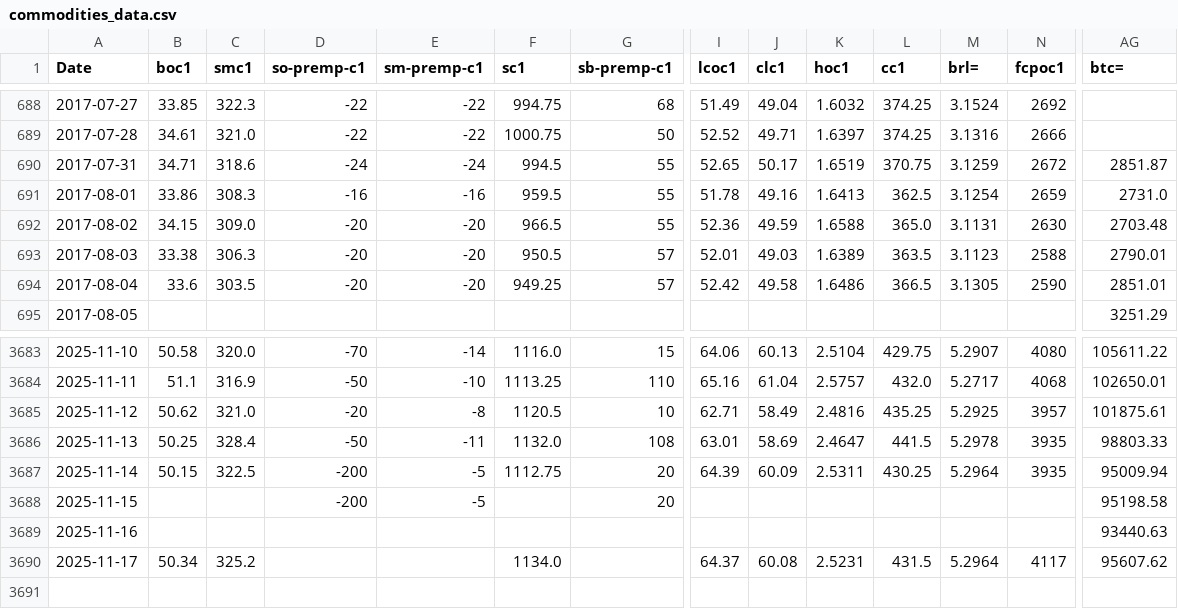
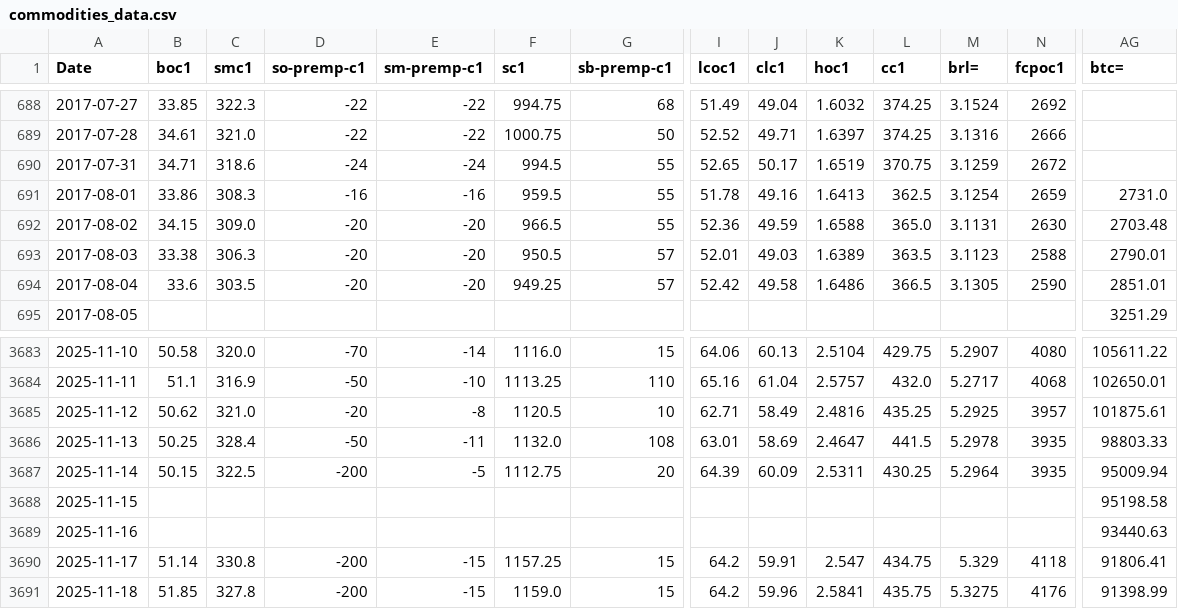
Before and after one commit to rossi-diego/market-monitor, a CSV file: data/commodities_data.csv, drawn as a sheet; only a part is shown, gaps mark what is left out; rows hold the shown columns only; the diff covers the shown part only; the diff names each change by its address in the sheet, - before the commit and + after, or states it on an @@ line.

```diff
--- a/data/commodities_data.csv
+++ b/data/commodities_data.csv
-AG690 (btc=): 2851.87
+AG690 (btc=): (empty)
-D3688 (so-premp-c1): -200
+D3688 (so-premp-c1): (empty)
-E3688 (sm-premp-c1): -5
+E3688 (sm-premp-c1): (empty)
-G3688 (sb-premp-c1): 20
+G3688 (sb-premp-c1): (empty)
-B3690 (boc1): 50.34
+B3690 (boc1): 51.14
-C3690 (smc1): 325.2
+C3690 (smc1): 330.8
-D3690 (so-premp-c1): (empty)
+D3690 (so-premp-c1): -200
-E3690 (sm-premp-c1): (empty)
+E3690 (sm-premp-c1): -15
-F3690 (sc1): 1134.0
+F3690 (sc1): 1157.25
-G3690 (sb-premp-c1): (empty)
+G3690 (sb-premp-c1): 15
-I3690 (lcoc1): 64.37
+I3690 (lcoc1): 64.2
-J3690 (clc1): 60.08
+J3690 (clc1): 59.91
-K3690 (hoc1): 2.5231
+K3690 (hoc1): 2.547
-L3690 (cc1): 431.5
+L3690 (cc1): 434.75
-M3690 (brl=): 5.2964
+M3690 (brl=): 5.329
-N3690 (fcpoc1): 4117
+N3690 (fcpoc1): 4118
-AG3690 (btc=): 95607.62
+AG3690 (btc=): 91806.41
+row 3691: 2025-11-18 | 51.85 | 327.8 | -200 | -15 | 1159.0 | 15 | 64.2 | 59.96 | 2.5841 | 435.75 | 5.3275 | 4176 | 91398.99
```
Also changed, not shown: 14 edited cells elsewhere in this file, data/sbo_basis_data.csv.
